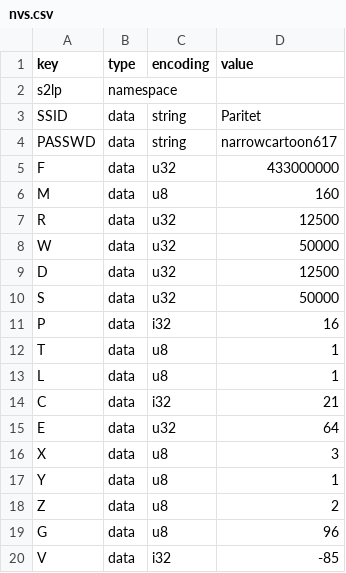
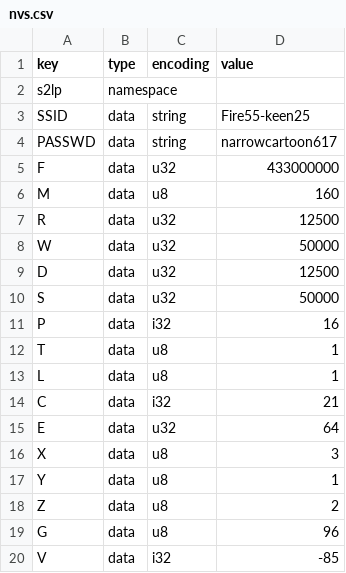
Before and after one commit to peshevod/ESPwait, a CSV file: components/nvs_partition/nvs.csv, drawn as a sheet.

```diff
--- a/components/nvs_partition/nvs.csv
+++ b/components/nvs_partition/nvs.csv
@@ -2,3 +2,3 @@ key,type,encoding,value
 s2lp,namespace,,
-SSID,data,string,Paritet
+SSID,data,string,Fire55-keen25
 PASSWD,data,string,narrowcartoon617
```
Also changed, not shown: 3 other files.
